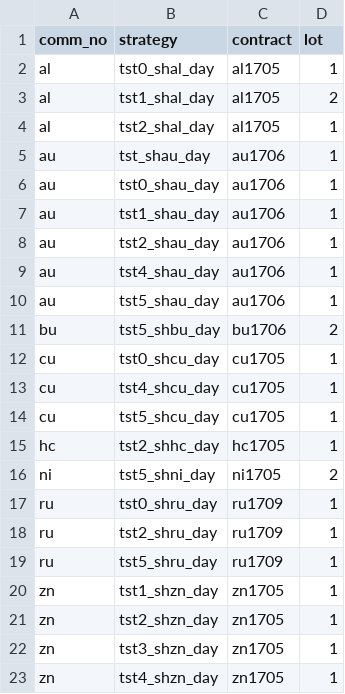
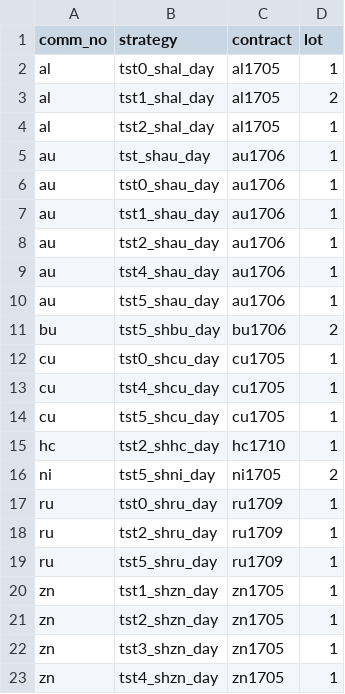
Before and after one commit to 19199883/MyDoc, a CSV file: meditations/operation/strategy_update/shfe/day/stra_settings.csv, drawn as a sheet.

Commit message:
update startegy settings and so files for Medi

```diff
--- a/meditations/operation/strategy_update/shfe/day/stra_settings.csv
+++ b/meditations/operation/strategy_update/shfe/day/stra_settings.csv
@@ -14,3 +14,3 @@ cu,tst4_shcu_day,cu1705,1
 cu,tst5_shcu_day,cu1705,1
-hc,tst2_shhc_day,hc1705,1
+hc,tst2_shhc_day,hc1710,1
 ni,tst5_shni_day,ni1705,2
```
Also changed, not shown: meditations/operation/strategy_update/shfe/night/stra_sett_ngt96.csv, 2 other files.
